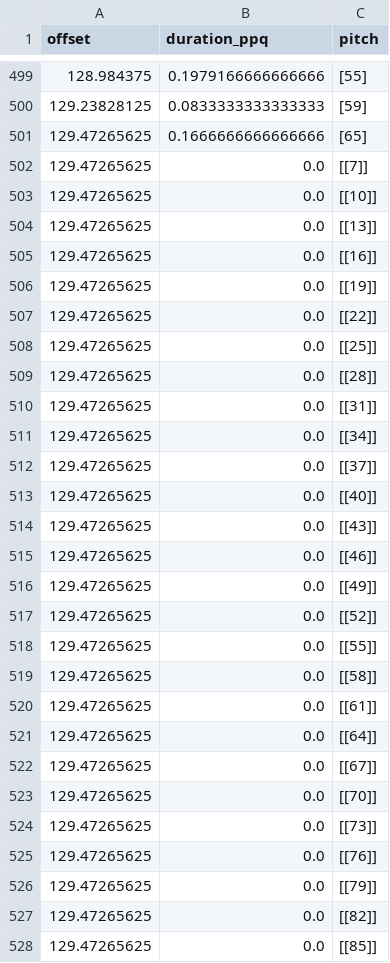
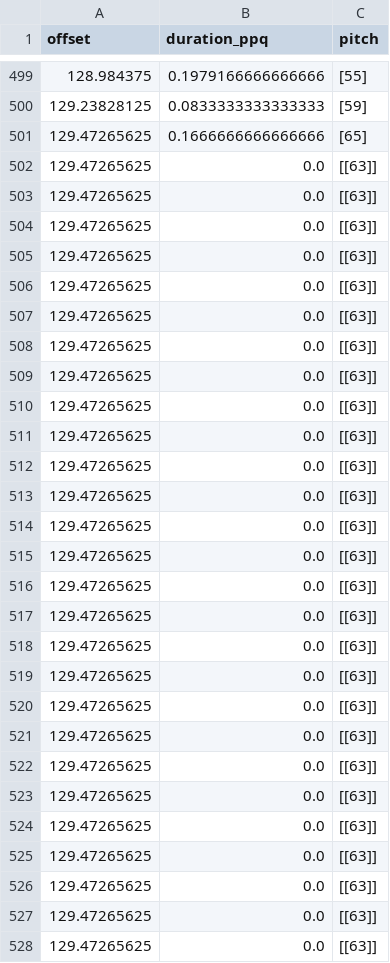
Before and after one commit to ali1naqvi/TPG-Creativity-Music, a CSV file: Simulation.csv, drawn as a sheet; only a part is shown, gaps mark what is left out; the diff covers the shown part only.

```diff
--- a/Simulation.csv
+++ b/Simulation.csv
@@ -501,28 +501,28 @@ offset,duration_ppq,pitch
 129.47265625,0.1666666666666666,[65]
-129.47265625,0.0,[[7]]
-129.47265625,0.0,[[10]]
-129.47265625,0.0,[[13]]
-129.47265625,0.0,[[16]]
-129.47265625,0.0,[[19]]
-129.47265625,0.0,[[22]]
-129.47265625,0.0,[[25]]
-129.47265625,0.0,[[28]]
-129.47265625,0.0,[[31]]
-129.47265625,0.0,[[34]]
-129.47265625,0.0,[[37]]
-129.47265625,0.0,[[40]]
-129.47265625,0.0,[[43]]
-129.47265625,0.0,[[46]]
-129.47265625,0.0,[[49]]
-129.47265625,0.0,[[52]]
-129.47265625,0.0,[[55]]
-129.47265625,0.0,[[58]]
-129.47265625,0.0,[[61]]
-129.47265625,0.0,[[64]]
-129.47265625,0.0,[[67]]
-129.47265625,0.0,[[70]]
-129.47265625,0.0,[[73]]
-129.47265625,0.0,[[76]]
-129.47265625,0.0,[[79]]
-129.47265625,0.0,[[82]]
-129.47265625,0.0,[[85]]
+129.47265625,0.0,[[63]]
+129.47265625,0.0,[[63]]
+129.47265625,0.0,[[63]]
+129.47265625,0.0,[[63]]
+129.47265625,0.0,[[63]]
+129.47265625,0.0,[[63]]
+129.47265625,0.0,[[63]]
+129.47265625,0.0,[[63]]
+129.47265625,0.0,[[63]]
+129.47265625,0.0,[[63]]
+129.47265625,0.0,[[63]]
+129.47265625,0.0,[[63]]
+129.47265625,0.0,[[63]]
+129.47265625,0.0,[[63]]
+129.47265625,0.0,[[63]]
+129.47265625,0.0,[[63]]
+129.47265625,0.0,[[63]]
+129.47265625,0.0,[[63]]
+129.47265625,0.0,[[63]]
+129.47265625,0.0,[[63]]
+129.47265625,0.0,[[63]]
+129.47265625,0.0,[[63]]
+129.47265625,0.0,[[63]]
+129.47265625,0.0,[[63]]
+129.47265625,0.0,[[63]]
+129.47265625,0.0,[[63]]
+129.47265625,0.0,[[63]]
```
Also changed, not shown: 22 edited cells elsewhere in this file, 6 other files.
